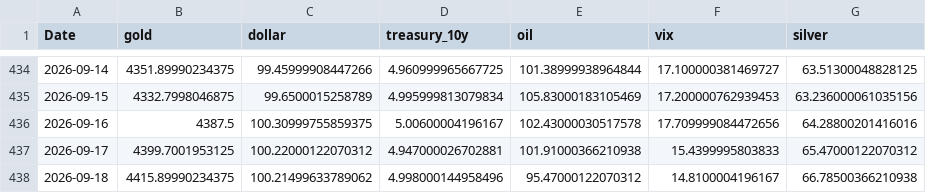
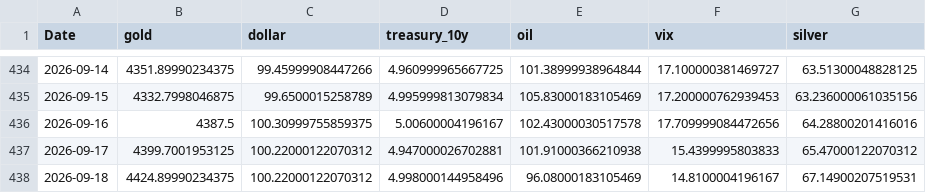
Before and after one commit to geraldinbatubara-cyber/Prediksi-XAU-USD, a CSV file: data/cache/market_data.csv, drawn as a sheet; only a part is shown, gaps mark what is left out.

```diff
--- a/data/cache/market_data.csv
+++ b/data/cache/market_data.csv
@@ -437,2 +437,2 @@ Date,gold,dollar,treasury_10y,oil,vix,silver
 2026-09-17,4399.7001953125,100.22000122070312,4.947000026702881,101.91000366210938,15.4399995803833,65.47000122070312
-2026-09-18,4415.89990234375,100.21499633789062,4.998000144958496,95.47000122070312,14.8100004196167,66.78500366210938
+2026-09-18,4424.89990234375,100.22000122070312,4.998000144958496,96.08000183105469,14.8100004196167,67.14900207519531
```
Also changed, not shown: data/cache/gold_ohlc.csv, 1 other file.
